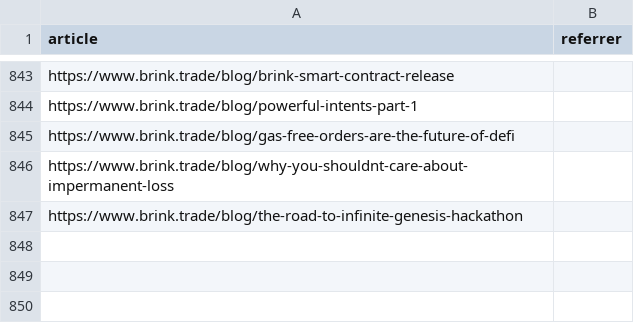
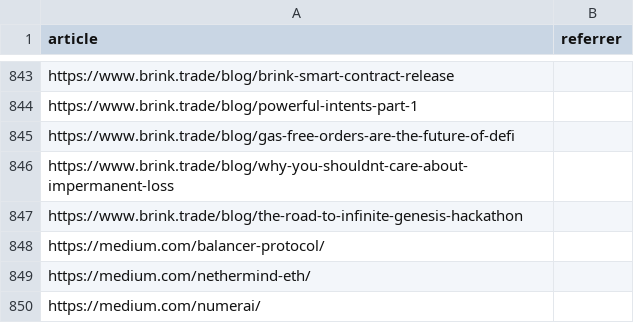
Before and after one commit to mev-fyi/data, a CSV file: data/links/articles.csv, drawn as a sheet; only a part is shown, gaps mark what is left out; the diff names each change by its address in the sheet, - before the commit and + after, or states it on an @@ line.

```diff
--- a/data/links/articles.csv
+++ b/data/links/articles.csv
+row 848: https://medium.com/balancer-protocol/
+row 849: https://medium.com/nethermind-eth/
+row 850: https://medium.com/numerai/
```
Also changed, not shown: data/links/to_parse.csv, data/links/websites.csv, 3 other files.
